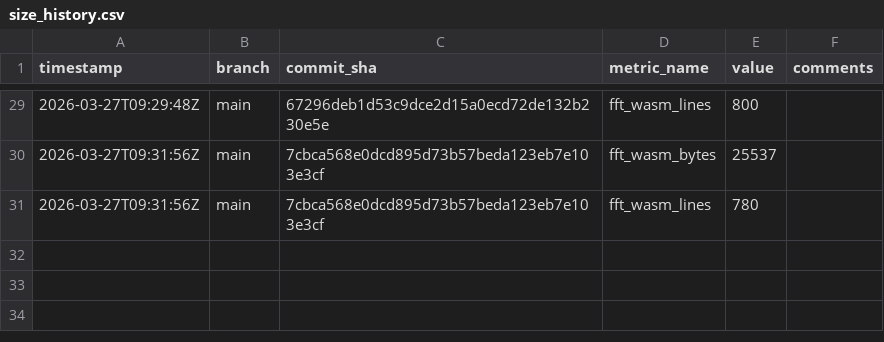
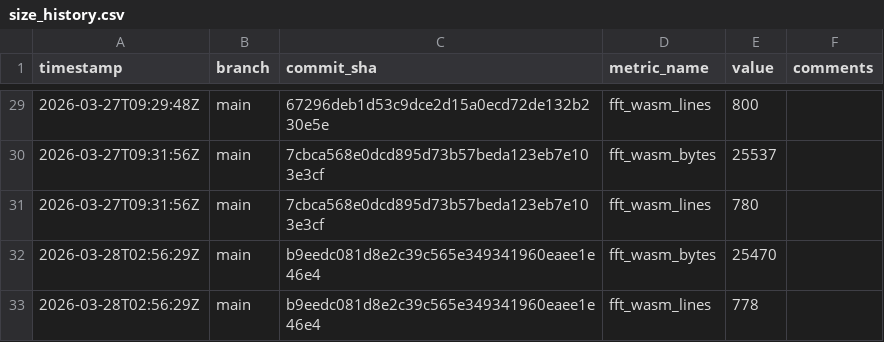
Before and after one commit to arnoox/herkos, a CSV file: size_history.csv, drawn as a sheet; only a part is shown, gaps mark what is left out; the diff names each change by its address in the sheet, - before the commit and + after, or states it on an @@ line.

Commit message:
metrics: file size for b9eedc081d8e

```diff
--- a/size_history.csv
+++ b/size_history.csv
+row 32: 2026-03-28T02:56:29Z | main | b9eedc081d8e2c39c565e349341960eaee1e46e4 | fft_wasm_bytes | 25470
+row 33: 2026-03-28T02:56:29Z | main | b9eedc081d8e2c39c565e349341960eaee1e46e4 | fft_wasm_lines | 778
```
